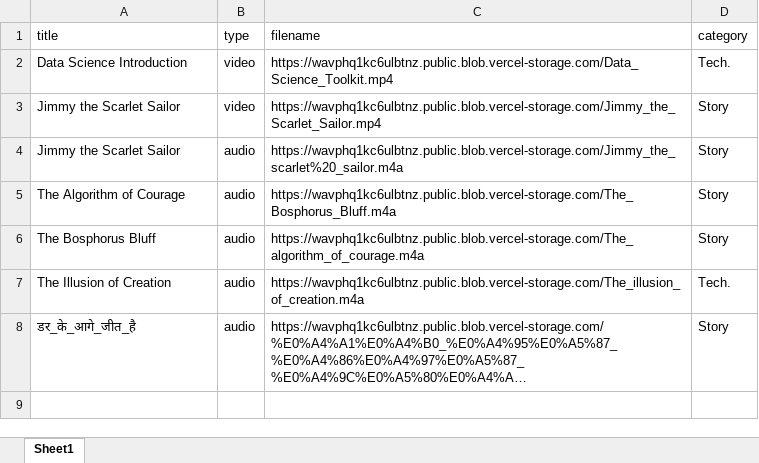
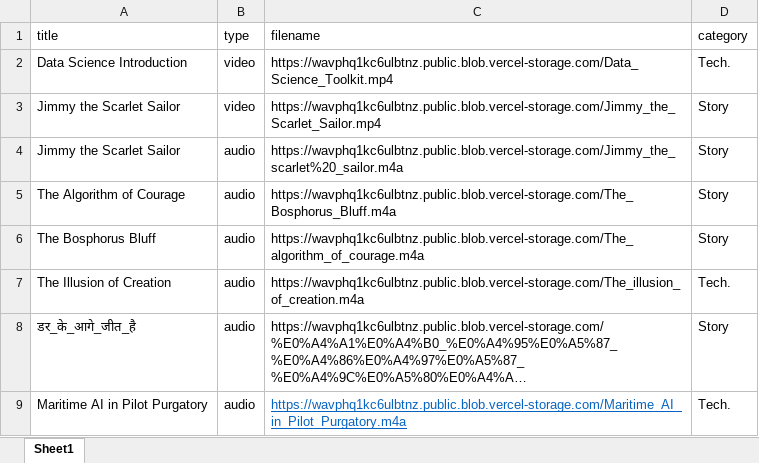
Before and after one commit to venkatktp157/media-podcasts, an Excel workbook: media.xlsx, sheet Sheet1, drawn as a sheet; long unchanged cells end in …; values as stored, in another font and other column widths than the file's, no borders; the diff names each change by its address in the sheet, - before the commit and + after, or states it on an @@ line.

Commit message:
added another podcast maritime ai pilot purgatory

```diff
--- a/media.xlsx (sheet Sheet1)
+++ b/media.xlsx (sheet Sheet1)
+row 9: Maritime AI in Pilot Purgatory | audio | https://wavphq1kc6ulbtnz.public.blob.vercel-storage.com/Maritime_AI_in_Pilot_Purgatory.m4a | Tech.
```
Also changed, not shown: 2 other files.
